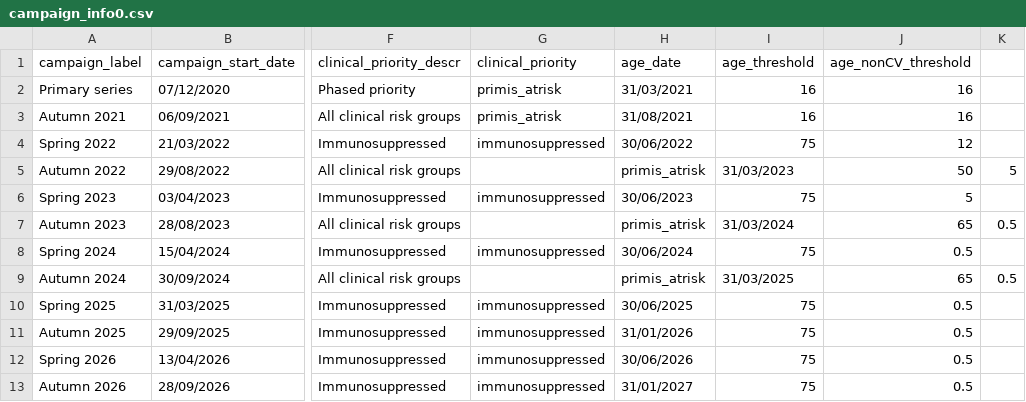
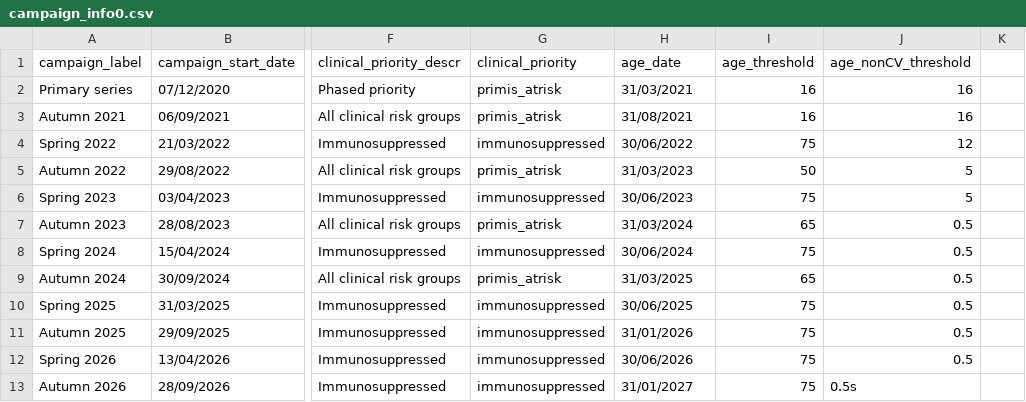
Before and after one commit to opensafely/covid-vaccine-history, a CSV file: analysis/0-lib/campaign_info0.csv, drawn as a sheet; only a part is shown, gaps mark what is left out; the diff names each change by its address in the sheet, - before the commit and + after, or states it on an @@ line.

Commit message:
fix comma bug in campaign lookup

```diff
--- a/analysis/0-lib/campaign_info0.csv
+++ b/analysis/0-lib/campaign_info0.csv
-G5 (clinical_priority): (empty)
+G5 (clinical_priority): primis_atrisk
-H5 (age_date): primis_atrisk
+H5 (age_date): 31/03/2023
-I5 (age_threshold): 31/03/2023
+I5 (age_threshold): 50
-J5 (age_nonCV_threshold): 50
+J5 (age_nonCV_threshold): 5
-K5: 5
+K5: (empty)
-G7 (clinical_priority): (empty)
+G7 (clinical_priority): primis_atrisk
-H7 (age_date): primis_atrisk
+H7 (age_date): 31/03/2024
-I7 (age_threshold): 31/03/2024
+I7 (age_threshold): 65
-J7 (age_nonCV_threshold): 65
+J7 (age_nonCV_threshold): 0.5
-K7: 0.5
+K7: (empty)
-G9 (clinical_priority): (empty)
+G9 (clinical_priority): primis_atrisk
-H9 (age_date): primis_atrisk
+H9 (age_date): 31/03/2025
-I9 (age_threshold): 31/03/2025
+I9 (age_threshold): 65
-J9 (age_nonCV_threshold): 65
+J9 (age_nonCV_threshold): 0.5
-K9: 0.5
+K9: (empty)
-J13 (age_nonCV_threshold): 0.5
+J13 (age_nonCV_threshold): 0.5s
```
Also changed, not shown: 2 other files.
